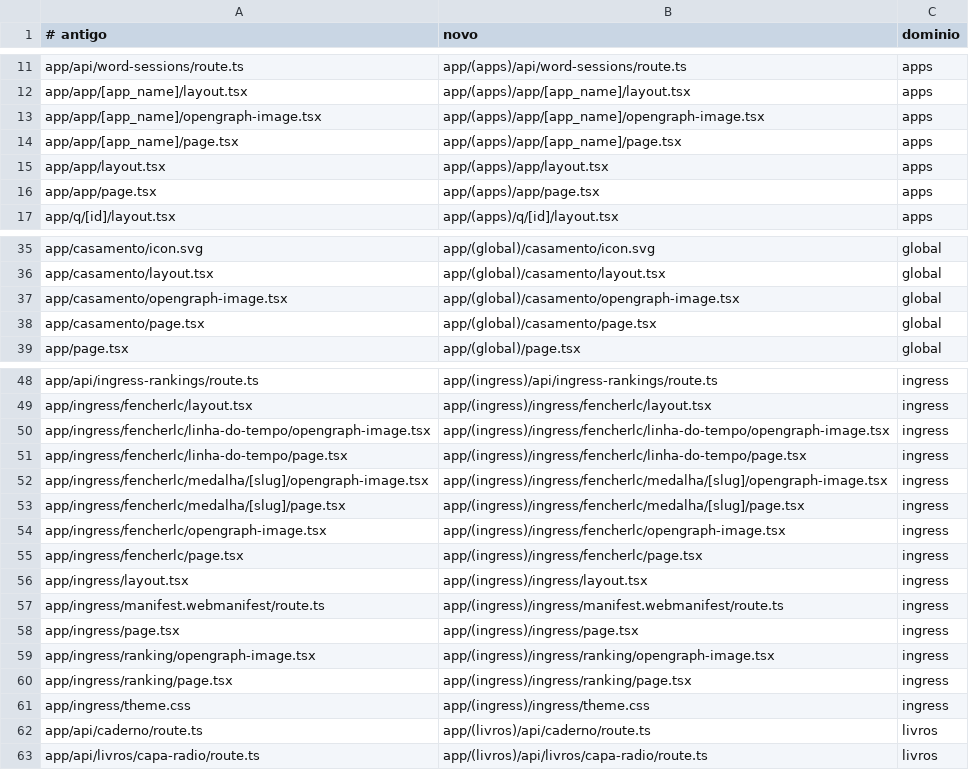
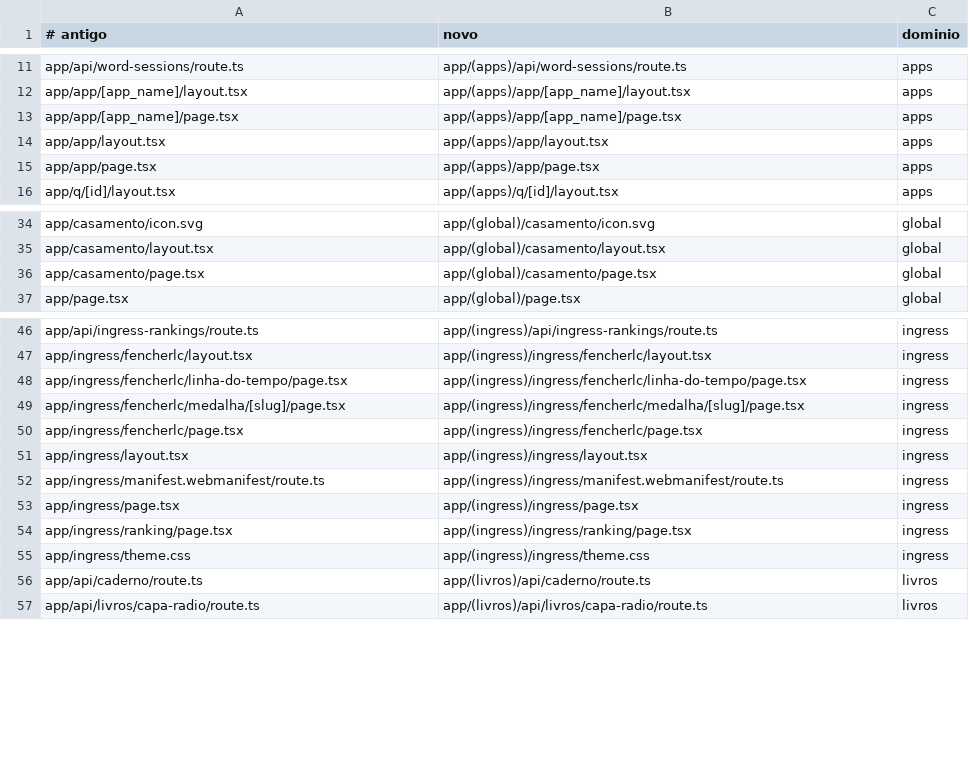
Before and after one commit to LuizCasara/site-casara, a TSV file: docs/superpowers/specs/2026-09-21-reorganizacao-por-dominio-mapa.tsv, drawn as a sheet; only a part is shown, gaps mark what is left out.

```diff
--- a/docs/superpowers/specs/2026-09-21-reorganizacao-por-dominio-mapa.tsv
+++ b/docs/superpowers/specs/2026-09-21-reorganizacao-por-dominio-mapa.tsv
@@ -12,3 +12,2 @@ app/api/word-sessions/route.ts	app/(apps)/api/word-sessions/route.ts	apps
 app/app/[app_name]/layout.tsx	app/(apps)/app/[app_name]/layout.tsx	apps
-app/app/[app_name]/opengraph-image.tsx	app/(apps)/app/[app_name]/opengraph-image.tsx	apps
 app/app/[app_name]/page.tsx	app/(apps)/app/[app_name]/page.tsx	apps
@@ -36,3 +35,2 @@ app/casamento/icon.svg	app/(global)/casamento/icon.svg	global
 app/casamento/layout.tsx	app/(global)/casamento/layout.tsx	global
-app/casamento/opengraph-image.tsx	app/(global)/casamento/opengraph-image.tsx	global
 app/casamento/page.tsx	app/(global)/casamento/page.tsx	global
@@ -49,7 +47,4 @@ app/api/ingress-rankings/route.ts	app/(ingress)/api/ingress-rankings/route.ts	in
 app/ingress/fencherlc/layout.tsx	app/(ingress)/ingress/fencherlc/layout.tsx	ingress
-app/ingress/fencherlc/linha-do-tempo/opengraph-image.tsx	app/(ingress)/ingress/fencherlc/linha-do-tempo/opengraph-image.tsx	ingress
 app/ingress/fencherlc/linha-do-tempo/page.tsx	app/(ingress)/ingress/fencherlc/linha-do-tempo/page.tsx	ingress
-app/ingress/fencherlc/medalha/[slug]/opengraph-image.tsx	app/(ingress)/ingress/fencherlc/medalha/[slug]/opengraph-image.tsx	ingress
 app/ingress/fencherlc/medalha/[slug]/page.tsx	app/(ingress)/ingress/fencherlc/medalha/[slug]/page.tsx	ingress
-app/ingress/fencherlc/opengraph-image.tsx	app/(ingress)/ingress/fencherlc/opengraph-image.tsx	ingress
 app/ingress/fencherlc/page.tsx	app/(ingress)/ingress/fencherlc/page.tsx	ingress
@@ -58,3 +53,2 @@ app/ingress/manifest.webmanifest/route.ts	app/(ingress)/ingress/manifest.webmani
 app/ingress/page.tsx	app/(ingress)/ingress/page.tsx	ingress
-app/ingress/ranking/opengraph-image.tsx	app/(ingress)/ingress/ranking/opengraph-image.tsx	ingress
 app/ingress/ranking/page.tsx	app/(ingress)/ingress/ranking/page.tsx	ingress
```
Also changed, not shown: 37 other files.
